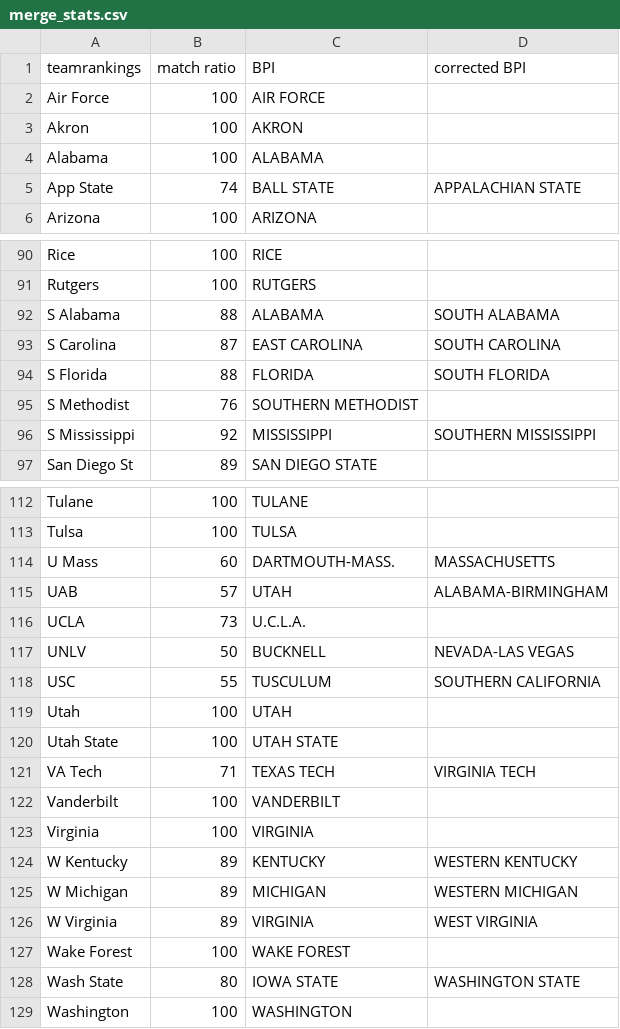
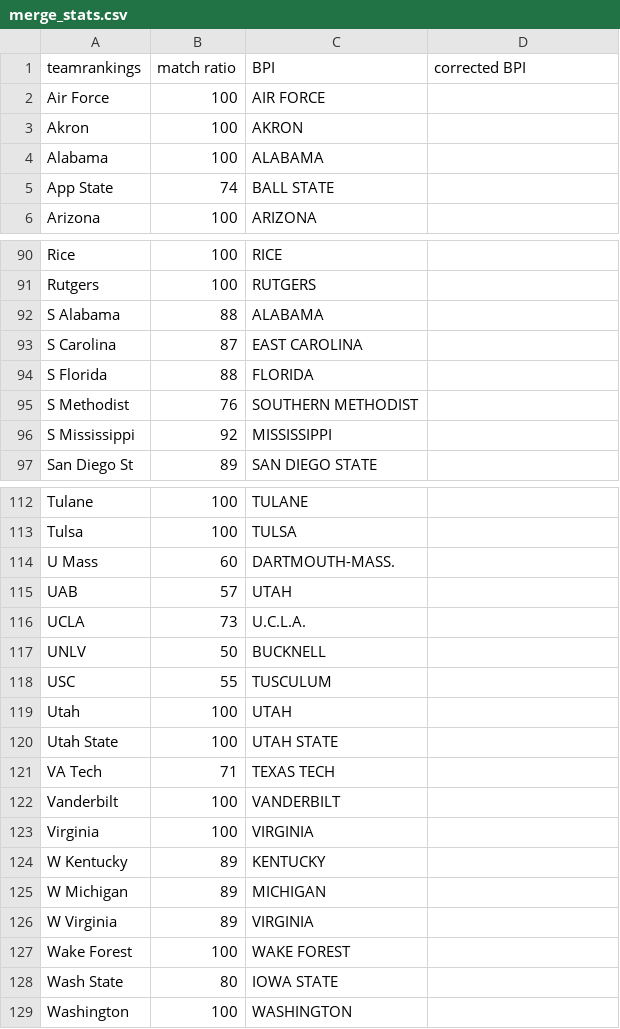
Before and after one commit to meprogrammerguy/pyBlitz, a CSV file: data/merge_stats.csv, drawn as a sheet; only a part is shown, gaps mark what is left out; the diff covers the shown part only.

```diff
--- a/data/merge_stats.csv
+++ b/data/merge_stats.csv
@@ -4,3 +4,3 @@ Akron,100,AKRON,
 Alabama,100,ALABAMA,
-App State,74,BALL STATE,APPALACHIAN STATE
+App State,74,BALL STATE,
 Arizona,100,ARIZONA,
@@ -91,7 +91,7 @@ Rice,100,RICE,
 Rutgers,100,RUTGERS,
-S Alabama,88,ALABAMA,SOUTH ALABAMA
-S Carolina,87,EAST CAROLINA,SOUTH CAROLINA
-S Florida,88,FLORIDA,SOUTH FLORIDA
+S Alabama,88,ALABAMA,
+S Carolina,87,EAST CAROLINA,
+S Florida,88,FLORIDA,
 S Methodist,76,SOUTHERN METHODIST,
-S Mississippi,92,MISSISSIPPI,SOUTHERN MISSISSIPPI
+S Mississippi,92,MISSISSIPPI,
 San Diego St,89,SAN DIEGO STATE,
@@ -113,17 +113,17 @@ Tulane,100,TULANE,
 Tulsa,100,TULSA,
-U Mass,60,DARTMOUTH-MASS.,MASSACHUSETTS
-UAB,57,UTAH,ALABAMA-BIRMINGHAM
+U Mass,60,DARTMOUTH-MASS.,
+UAB,57,UTAH,
 UCLA,73,U.C.L.A.,
-UNLV,50,BUCKNELL,NEVADA-LAS VEGAS
-USC,55,TUSCULUM,SOUTHERN CALIFORNIA
+UNLV,50,BUCKNELL,
+USC,55,TUSCULUM,
 Utah,100,UTAH,
 Utah State,100,UTAH STATE,
-VA Tech,71,TEXAS TECH,VIRGINIA TECH
+VA Tech,71,TEXAS TECH,
 Vanderbilt,100,VANDERBILT,
 Virginia,100,VIRGINIA,
-W Kentucky,89,KENTUCKY,WESTERN KENTUCKY
-W Michigan,89,MICHIGAN,WESTERN MICHIGAN
-W Virginia,89,VIRGINIA,WEST VIRGINIA
+W Kentucky,89,KENTUCKY,
+W Michigan,89,MICHIGAN,
+W Virginia,89,VIRGINIA,
 Wake Forest,100,WAKE FOREST,
-Wash State,80,IOWA STATE,WASHINGTON STATE
+Wash State,80,IOWA STATE,
 Washington,100,WASHINGTON,
```
Also changed, not shown: 10 edited cells elsewhere in this file, data/merge.csv, data/merge_abbreviation.csv, 5 other files.
